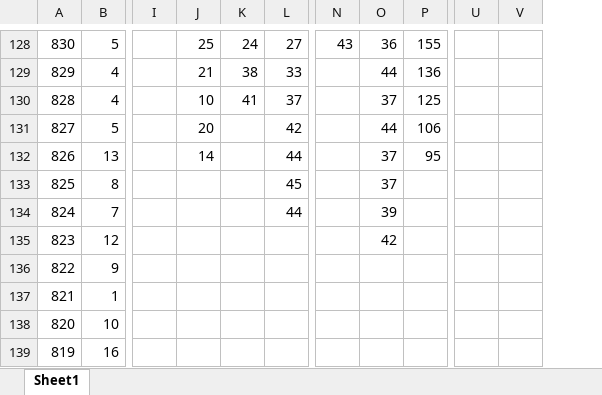
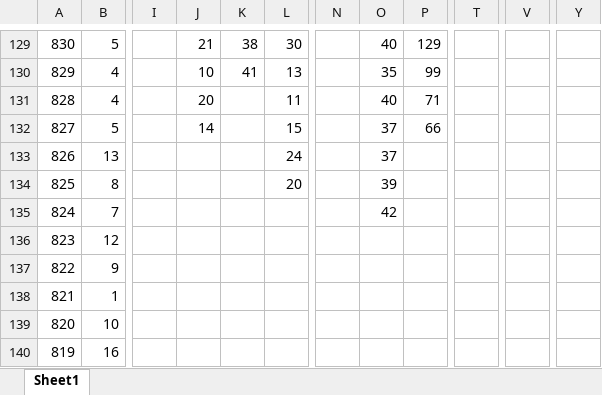
Before and after one commit to Hyun-Kim95/-, an Excel workbook: lotto_all.xlsx, sheet Sheet1, drawn as a sheet; only a part is shown, gaps mark what is left out; values as stored, in another font and other column widths than the file's, no cell formats; removed rows and columns are numbered as before the commit, all else as after; the diff covers the shown part only; the diff names each change by its address in the sheet, - before the commit and + after, or states it on an @@ line.

```diff
--- a/lotto_all.xlsx (sheet Sheet1)
+++ b/lotto_all.xlsx (sheet Sheet1)
+column T, empty
-column U, empty
-column V, empty
+column V, empty
+column Y, empty
-J129: 25
+J129: 21
-K129: 24
+K129: 38
-L129: 27
+L129: 30
-N129: 43
+N129: (empty)
-O129: 36
+O129: 40
-P129: 155
+P129: 129
-J130: 21
+J130: 10
-K130: 38
+K130: 41
-L130: 33
+L130: 13
-O130: 44
+O130: 35
-P130: 136
+P130: 99
-J131: 10
+J131: 20
-K131: 41
+K131: (empty)
-L131: 37
+L131: 11
-O131: 37
+O131: 40
-P131: 125
+P131: 71
-J132: 20
+J132: 14
-L132: 42
+L132: 15
-O132: 44
+O132: 37
-P132: 106
+P132: 66
-J133: 14
+J133: (empty)
-L133: 44
+L133: 24
-P133: 95
+P133: (empty)
-L134: 45
+L134: 20
-O134: 37
+O134: 39
-L135: 44
+L135: (empty)
-O135: 39
+O135: 42
-O136: 42
+O136: (empty)
```
Also changed, not shown: 1 added row, 940 edited cells and merged cells elsewhere in this sheet, cell formats, formulas that keep their value, lotto_all_sub.xlsx, lotto_line.xlsx, 1 other file.
